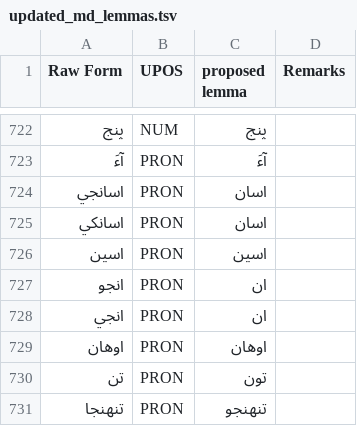
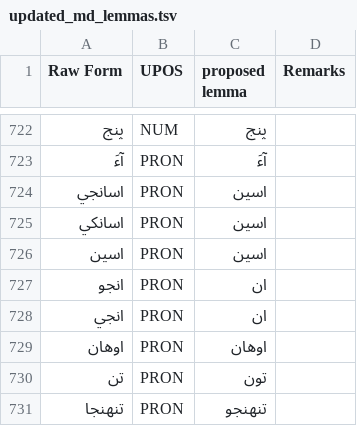
Before and after one commit to UniversalDependencies/UD_Sindhi-Isra, a TSV file: not-to-release/lemmas/updated_md_lemmas.tsv, drawn as a sheet; only a part is shown, gaps mark what is left out.

Commit message:
Update lemmas for اسانجي and اسانکي to match اسين

```diff
--- a/not-to-release/lemmas/updated_md_lemmas.tsv
+++ b/not-to-release/lemmas/updated_md_lemmas.tsv
@@ -723,4 +723,4 @@ Raw Form	UPOS	proposed lemma	Remarks
 آءَ	PRON	آءَ	
-اسانجي	PRON	اسان	
-اسانکي	PRON	اسان	
+اسانجي	PRON	اسين
+اسانکي	PRON	اسين
 اسين	PRON	اسين	
```
Also changed, not shown: 6 other files.
